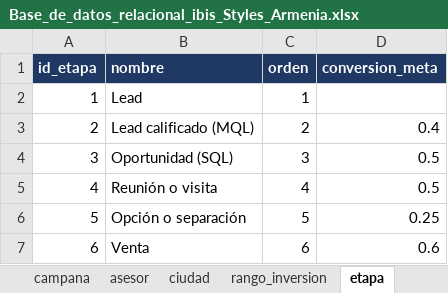
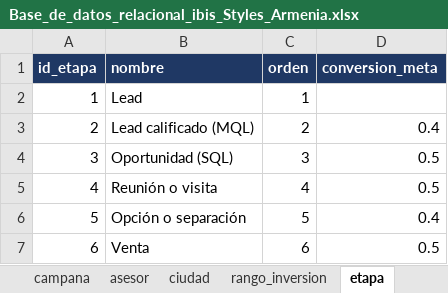
Before and after one commit to adamar-guti/-crm-ibis-styles-armenia, an Excel workbook: Base_de_datos_relacional_ibis_Styles_Armenia.xlsx, sheet etapa, drawn as a sheet; values as stored, in another font and other column widths than the file's, no borders; the diff names each change by its address in the sheet, - before the commit and + after, or states it on an @@ line.

```diff
--- a/Base_de_datos_relacional_ibis_Styles_Armenia.xlsx (sheet etapa)
+++ b/Base_de_datos_relacional_ibis_Styles_Armenia.xlsx (sheet etapa)
-D6 (conversion_meta): 0.25
+D6 (conversion_meta): 0.4
-D7 (conversion_meta): 0.6
+D7 (conversion_meta): 0.5
```
Also changed, not shown: sheet v_embudo, Informe_KPIs_CRM_ibis_Styles_Armenia.xlsx, 3 other files.
